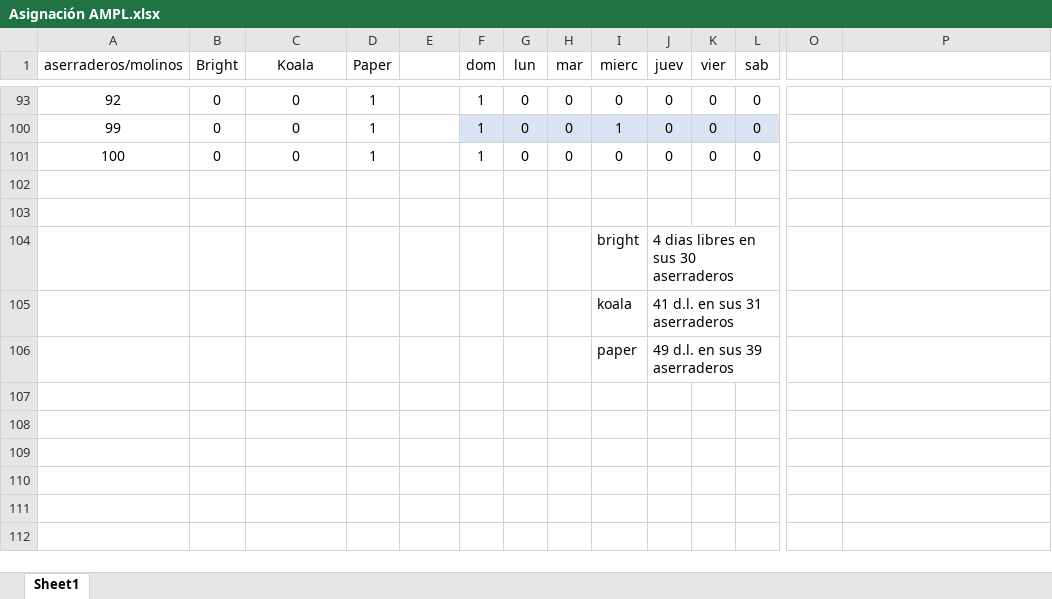
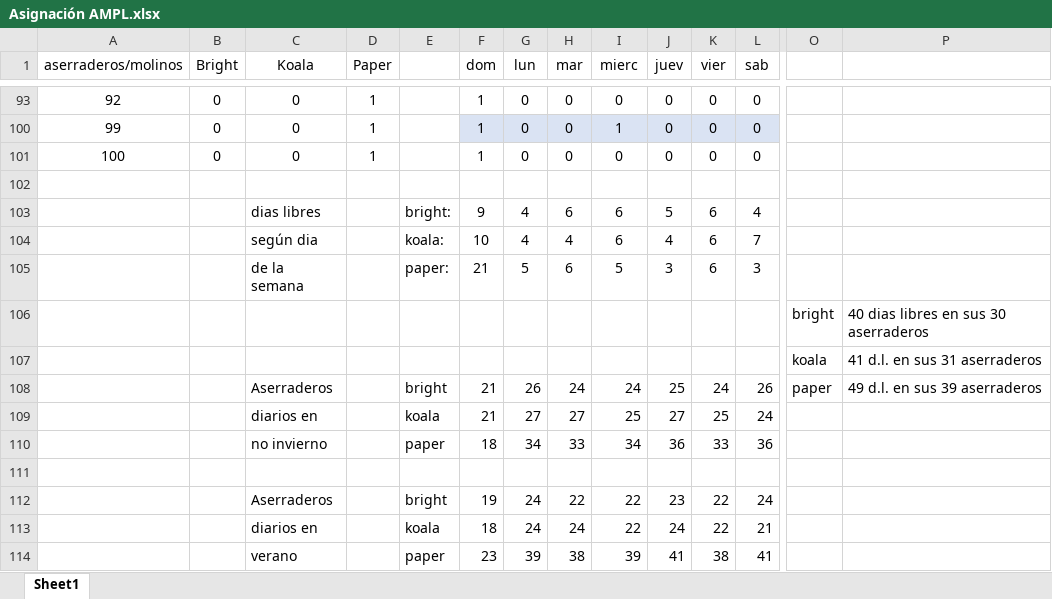
Before and after one commit to iqacevedo/Simio, an Excel workbook: Asignación AMPL.xlsx, sheet Sheet1, drawn as a sheet; only a part is shown, gaps mark what is left out; values as stored, in another font and other column widths than the file's, no borders; removed rows and columns are numbered as before the commit, all else as after; rows hold the shown columns only; the diff names each change by its address in the sheet, - before the commit and + after, or states it on an @@ line.

```diff
--- a/Asignación AMPL.xlsx (sheet Sheet1)
+++ b/Asignación AMPL.xlsx (sheet Sheet1)
+row 103:  |  | dias libres |  | bright: | 9 | 4 | 6 | 6 | 5 | 6 | 4
+row 104:  |  | según dia |  | koala: | 10 | 4 | 4 | 6 | 4 | 6 | 7
+row 105:  |  | de la semana |  | paper: | 21 | 5 | 6 | 5 | 3 | 6 | 3
+row 106:  |  |  |  |  |  |  |  |  |  |  |  | bright | 40 dias libres en sus 30 aserraderos
+row 107:  |  |  |  |  |  |  |  |  |  |  |  | koala | 41 d.l. en sus 31 aserraderos
+row 108:  |  | Aserraderos |  | bright | 21 | 26 | 24 | 24 | 25 | 24 | 26 | paper | 49 d.l. en sus 39 aserraderos
+row 109:  |  | diarios en |  | koala | 21 | 27 | 27 | 25 | 27 | 25 | 24
+row 110:  |  | no invierno |  | paper | 18 | 34 | 33 | 34 | 36 | 33 | 36
-row 104:  |  |  |  |  |  |  |  | bright | 4 dias libres en sus 30 aserraderos
-row 105:  |  |  |  |  |  |  |  | koala | 41 d.l. en sus 31 aserraderos
-row 106:  |  |  |  |  |  |  |  | paper | 49 d.l. en sus 39 aserraderos
+row 112:  |  | Aserraderos |  | bright | 19 | 24 | 22 | 22 | 23 | 22 | 24
+row 113:  |  | diarios en |  | koala | 18 | 24 | 24 | 22 | 24 | 22 | 21
+row 114:  |  | verano |  | paper | 23 | 39 | 38 | 39 | 41 | 38 | 41
```
Also changed, not shown: 1 other file.
